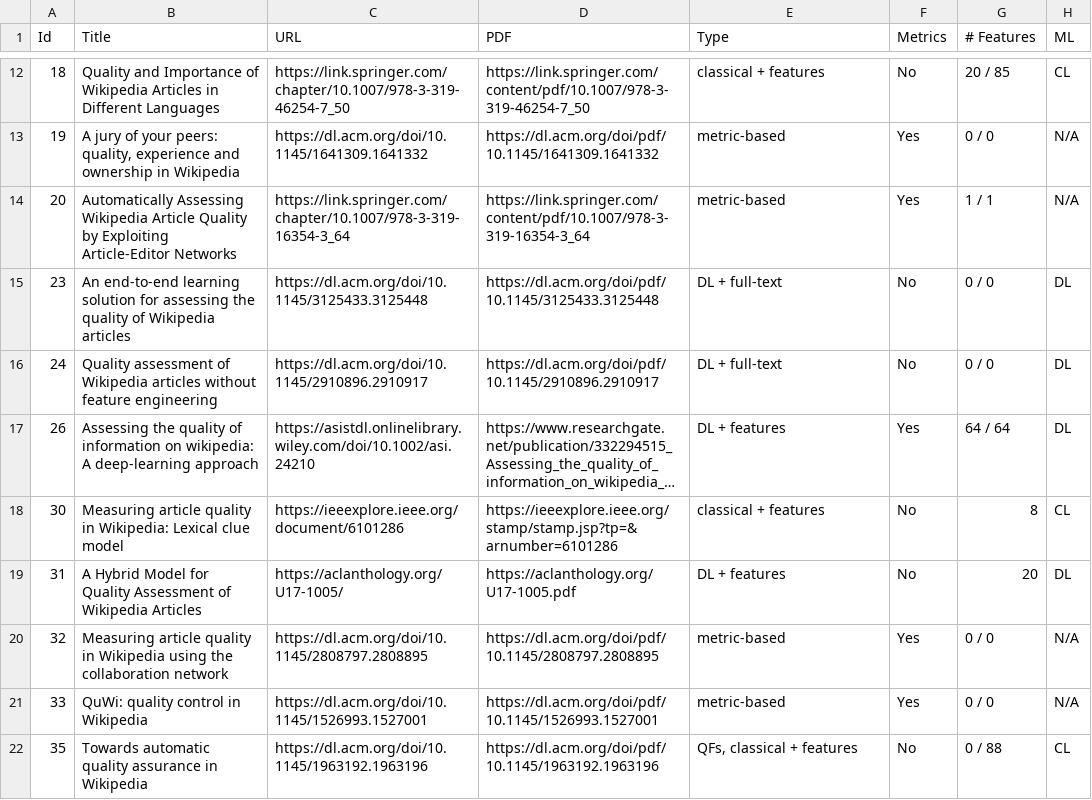
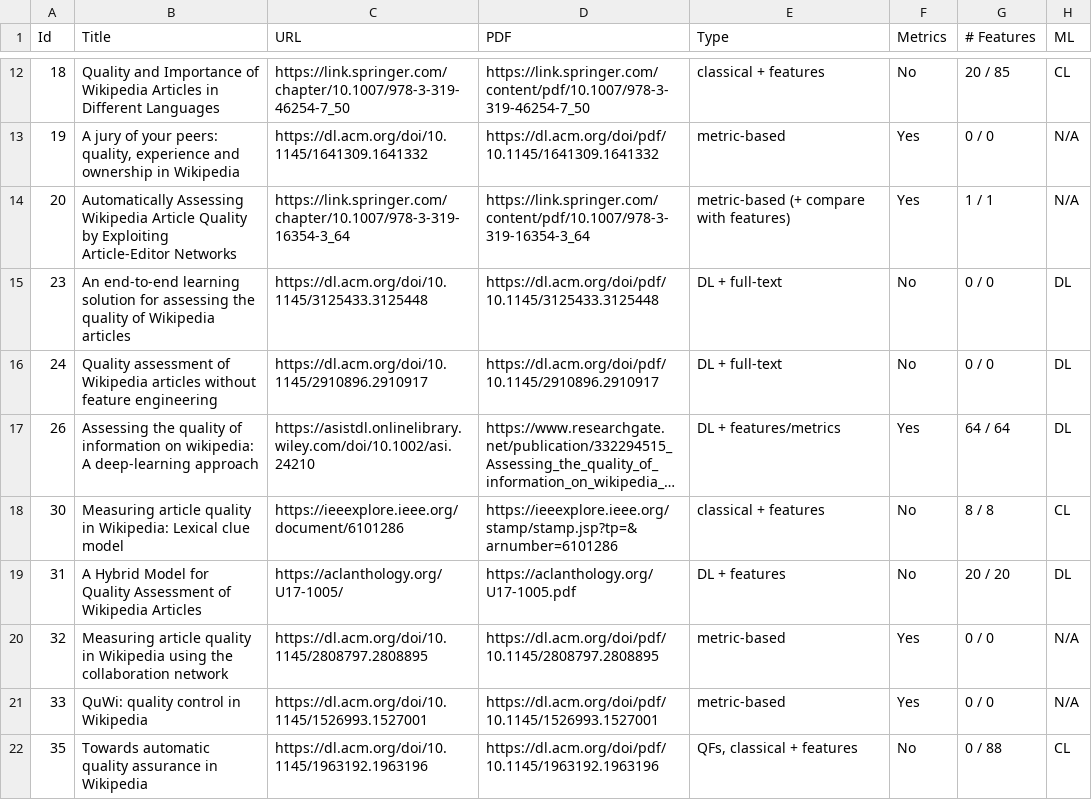
Before and after one commit to MOAAS/WikiQuality, a CSV file: review/validation/general.csv, drawn as a sheet; only a part is shown, gaps mark what is left out; long unchanged cells end in …; the diff covers the shown part only; the diff names each change by its address in the sheet, - before the commit and + after, or states it on an @@ line.

```diff
--- a/review/validation/general.csv
+++ b/review/validation/general.csv
-E14 (Type): metric-based
+E14 (Type): metric-based (+ compare with features)
-E17 (Type): DL + features
+E17 (Type): DL + features/metrics
-G18 (# Features): 8
+G18 (# Features): 8 / 8
-G19 (# Features): 20
+G19 (# Features): 20 / 20
```
Also changed, not shown: 1 removed row and 25 edited cells elsewhere in this file, review/validation/eligibility.csv, review/validation/features.csv, 1 other file.
